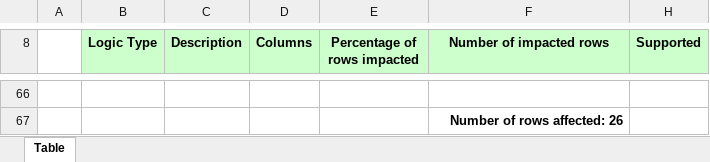
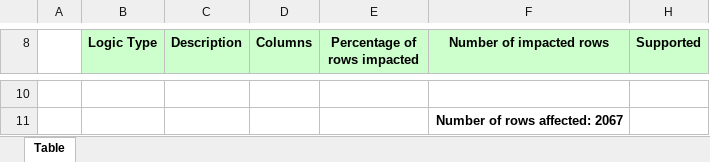
Before and after one commit to kevinjerusalmiFairgen/FairsetReview, an Excel workbook: outputs/template.xlsx, sheet Table, drawn as a sheet; only a part is shown, gaps mark what is left out; values as stored, in another font and other column widths than the file's, no borders; addresses are those after the commit; the diff covers the shown part only; the diff names each change by its address in the sheet, - before the commit and + after, or states it on an @@ line.

```diff
--- a/outputs/template.xlsx (sheet Table)
+++ b/outputs/template.xlsx (sheet Table)
-F11 (Number of impacted rows): Number of rows affected: 26
+F11 (Number of impacted rows): Number of rows affected: 2067
```
Also changed, not shown: 1 added row and 57 removed rows elsewhere in this sheet, hidden cells, 7 other files.
